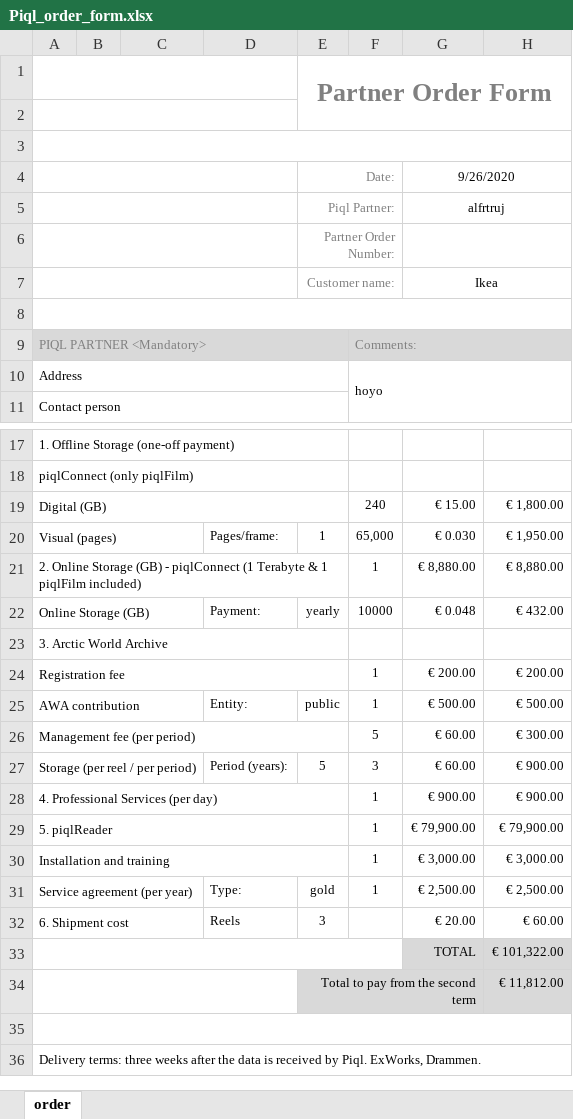
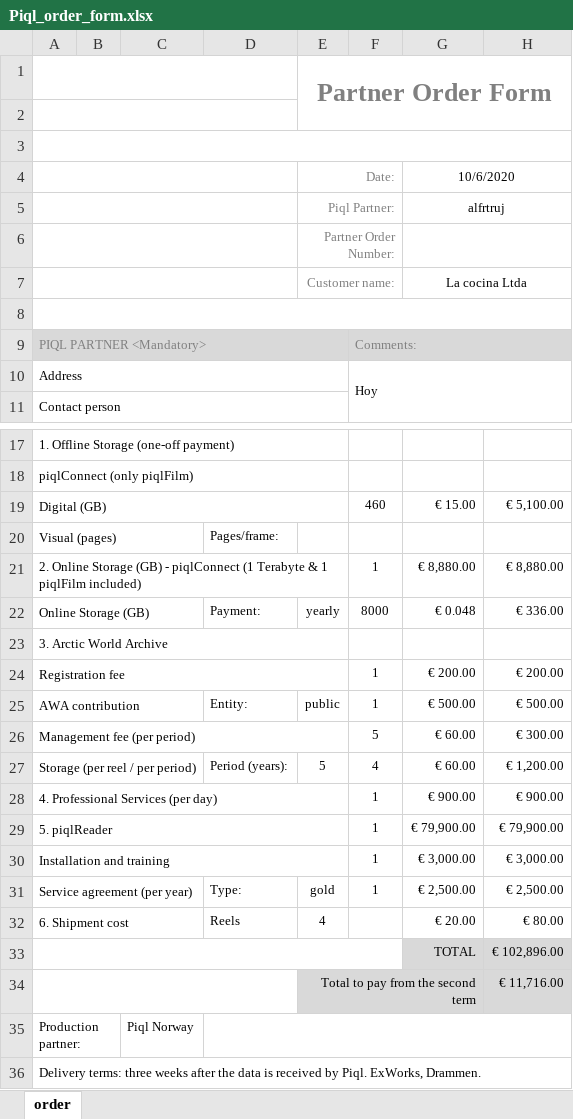
Before and after one commit to alfrtruj-p/calculator, an Excel workbook: calc/static/calc/Piql_order_form.xlsx, sheet order, drawn as a sheet; only a part is shown, gaps mark what is left out; values as stored, in another font and other column widths than the file's, no borders; removed rows and columns are numbered as before the commit, all else as after; the diff names each change by its address in the sheet, - before the commit and + after, or states it on an @@ line.

Commit message:
adding production partner

```diff
--- a/calc/static/calc/Piql_order_form.xlsx (sheet order)
+++ b/calc/static/calc/Piql_order_form.xlsx (sheet order)
-G4: 9/26/2020
+G4: 10/6/2020
-G7: Ikea
+G7: La cocina Ltda
-F10: hoyo
+F10: Hoy
-F19: 240
+F19: 460
-H19: € 1,800.00
+H19: € 5,100.00
-E20: 1
+E20: (empty)
-F20: 65,000
+F20: (empty)
-G20: € 0.030
+G20: (empty)
-H20: € 1,950.00
+H20: (empty)
-F22: 10000
+F22: 8000
-H22: € 432.00
+H22: € 336.00
-F27: 3
+F27: 4
-H27: € 900.00
+H27: € 1,200.00
-E32: 3
+E32: 4
-H32: € 60.00
+H32: € 80.00
-H33: € 101,322.00
+H33: € 102,896.00
-H34: € 11,812.00
+H34: € 11,716.00
-row 35: (empty)
+row 35: Production partner: |  | Piql Norway
-A35:H35 merged
+A35:B35 merged
+D35:H35 merged
```
Also changed, not shown: 9 other files.
